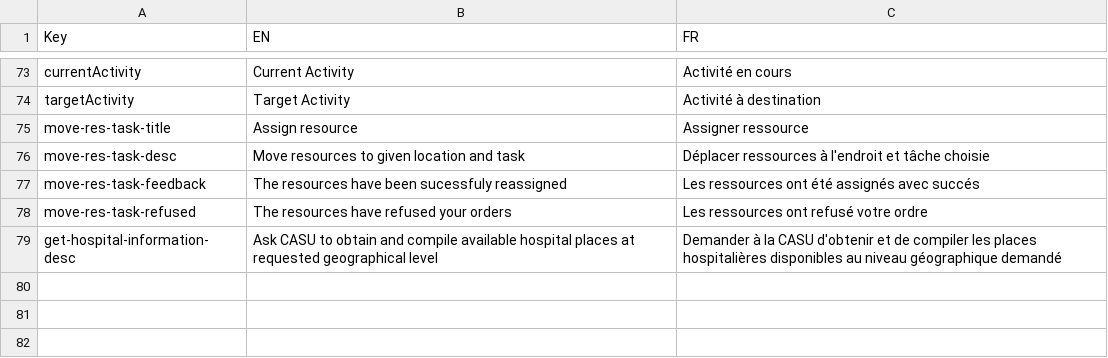
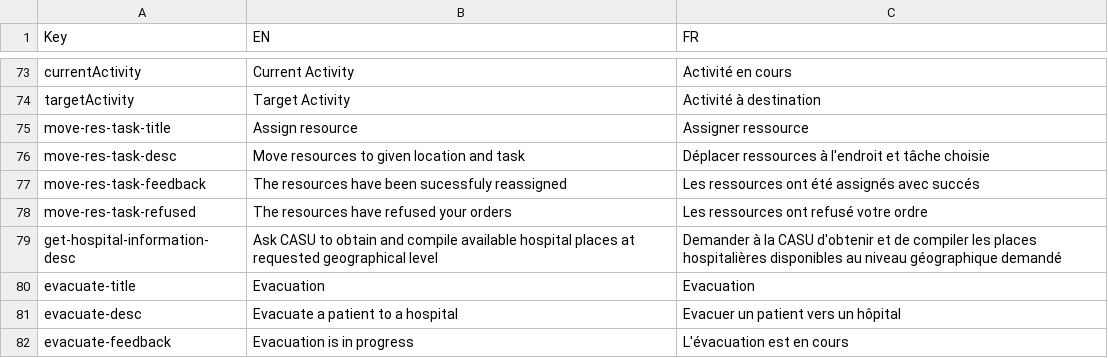
Before and after one commit to Heigvd/mimms, a TSV file: gameModel/files/translations/mainSim-actions-tasks.tsv, drawn as a sheet; only a part is shown, gaps mark what is left out; the diff names each change by its address in the sheet, - before the commit and + after, or states it on an @@ line.

Commit message:
MIM-191 evacuation

```diff
--- a/gameModel/files/translations/mainSim-actions-tasks.tsv
+++ b/gameModel/files/translations/mainSim-actions-tasks.tsv
+row 80: evacuate-title | Evacuation | Evacuation
+row 81: evacuate-desc | Evacuate a patient to a hospital | Evacuer un patient vers un hôpital
+row 82: evacuate-feedback | Evacuation is in progress | L'évacuation est en cours
```
Also changed, not shown: gameModel/files/translations/mainSim-summary.tsv, 43 other files.
